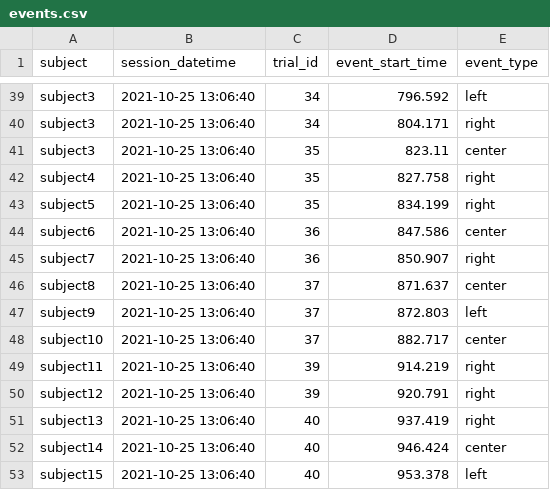
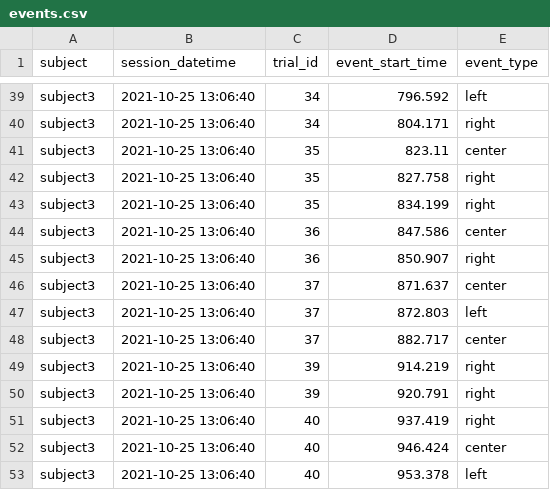
Before and after one commit to datajoint/element-calcium-imaging, a CSV file: user_data/events.csv, drawn as a sheet; only a part is shown, gaps mark what is left out.

Commit message:
remove skip_dupes on session; events.csv only subject3

```diff
--- a/user_data/events.csv
+++ b/user_data/events.csv
@@ -41,13 +41,13 @@ subject3,2021-10-25 13:06:40,34,804.171,right
 subject3,2021-10-25 13:06:40,35,823.11,center
-subject4,2021-10-25 13:06:40,35,827.758,right
-subject5,2021-10-25 13:06:40,35,834.199,right
-subject6,2021-10-25 13:06:40,36,847.586,center
-subject7,2021-10-25 13:06:40,36,850.907,right
-subject8,2021-10-25 13:06:40,37,871.637,center
-subject9,2021-10-25 13:06:40,37,872.803,left
-subject10,2021-10-25 13:06:40,37,882.717,center
-subject11,2021-10-25 13:06:40,39,914.219,right
-subject12,2021-10-25 13:06:40,39,920.791,right
-subject13,2021-10-25 13:06:40,40,937.419,right
-subject14,2021-10-25 13:06:40,40,946.424,center
-subject15,2021-10-25 13:06:40,40,953.378,left
+subject3,2021-10-25 13:06:40,35,827.758,right
+subject3,2021-10-25 13:06:40,35,834.199,right
+subject3,2021-10-25 13:06:40,36,847.586,center
+subject3,2021-10-25 13:06:40,36,850.907,right
+subject3,2021-10-25 13:06:40,37,871.637,center
+subject3,2021-10-25 13:06:40,37,872.803,left
+subject3,2021-10-25 13:06:40,37,882.717,center
+subject3,2021-10-25 13:06:40,39,914.219,right
+subject3,2021-10-25 13:06:40,39,920.791,right
+subject3,2021-10-25 13:06:40,40,937.419,right
+subject3,2021-10-25 13:06:40,40,946.424,center
+subject3,2021-10-25 13:06:40,40,953.378,left
```
Also changed, not shown: 1 other file.
